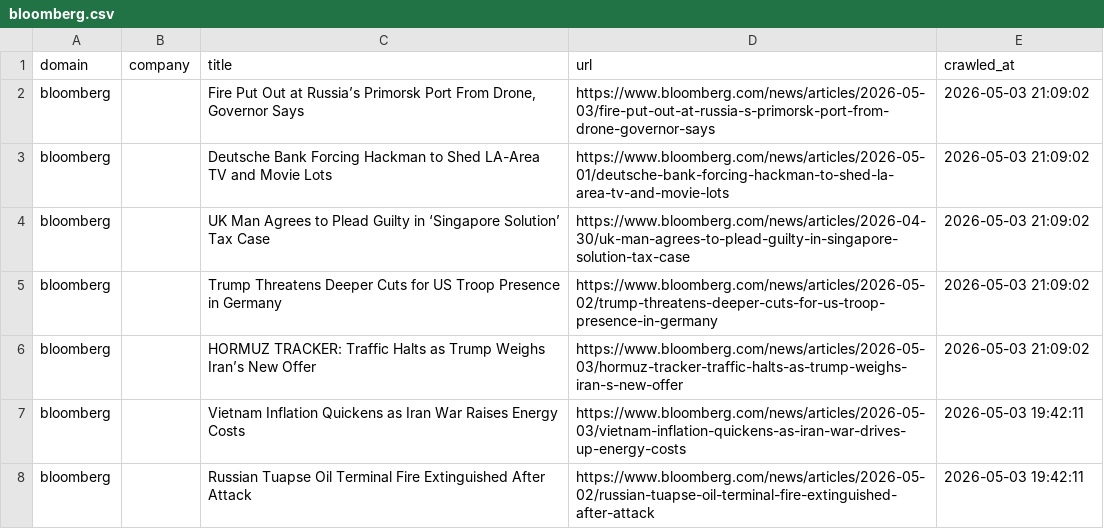
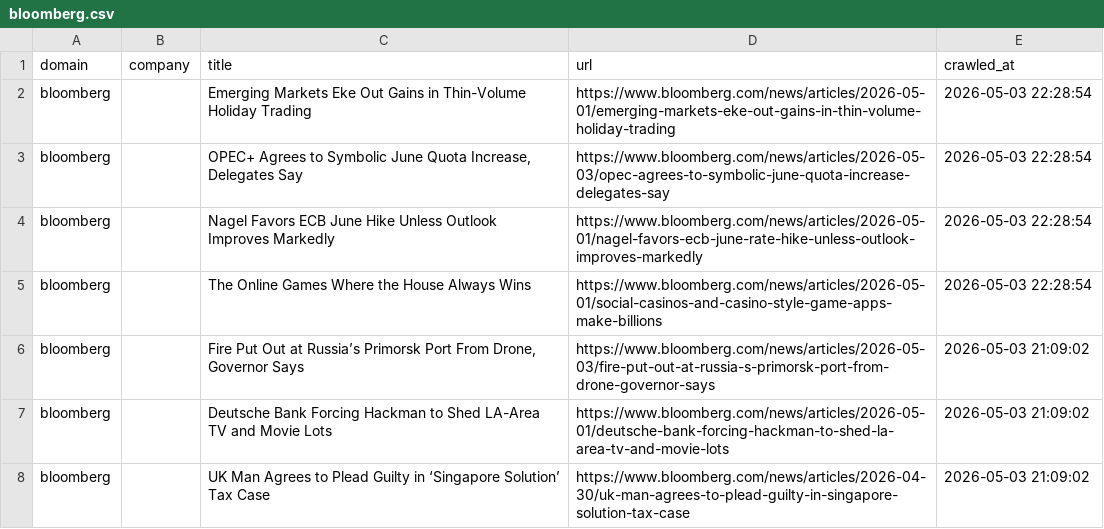
Before and after one commit to levelupup/news_crawler, a CSV file: data/bloomberg.csv, drawn as a sheet; only a part is shown; the shorter side is filled out with more unchanged rows; the diff names each change by its address in the sheet, - before the commit and + after, or states it on an @@ line.

```diff
--- a/data/bloomberg.csv
+++ b/data/bloomberg.csv
+row 2: bloomberg |  | Emerging Markets Eke Out Gains in Thin-Volume Holiday Trading | https://www.bloomberg.com/news/articles/2026-05-01/emerging-markets-eke-out-gains-in-thin-volume-holiday-trading | 2026-05-03 22:28:54
+row 3: bloomberg |  | OPEC+ Agrees to Symbolic June Quota Increase, Delegates Say | https://www.bloomberg.com/news/articles/2026-05-03/opec-agrees-to-symbolic-june-quota-increase-delegates-say | 2026-05-03 22:28:54
+row 4: bloomberg |  | Nagel Favors ECB June Hike Unless Outlook Improves Markedly | https://www.bloomberg.com/news/articles/2026-05-01/nagel-favors-ecb-june-rate-hike-unless-outlook-improves-markedly | 2026-05-03 22:28:54
+row 5: bloomberg |  | The Online Games Where the House Always Wins | https://www.bloomberg.com/news/articles/2026-05-01/social-casinos-and-casino-style-game-apps-make-billions | 2026-05-03 22:28:54
```
Also changed, not shown: data/moneycontrol.csv, data/sohu.csv, 10 other files.
